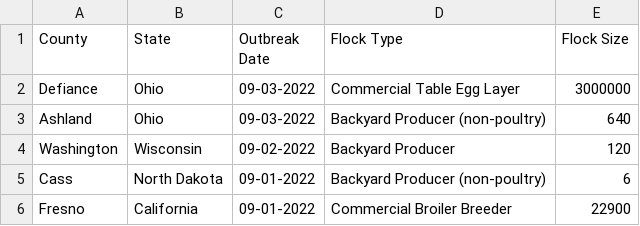
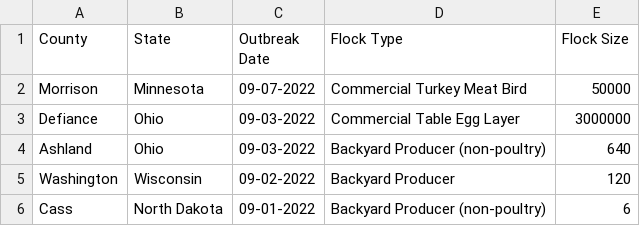
Before and after one commit to simonw/scrape-us-avian-flu, a CSV file: commercial-backyard-flocks.csv, drawn as a sheet; only a part is shown; the shorter side is filled out with more unchanged rows; the diff names each change by its address in the sheet, - before the commit and + after, or states it on an @@ line.

```diff
--- a/commercial-backyard-flocks.csv
+++ b/commercial-backyard-flocks.csv
+row 2: Morrison | Minnesota | 09-07-2022 | Commercial Turkey Meat Bird | 50000
```
